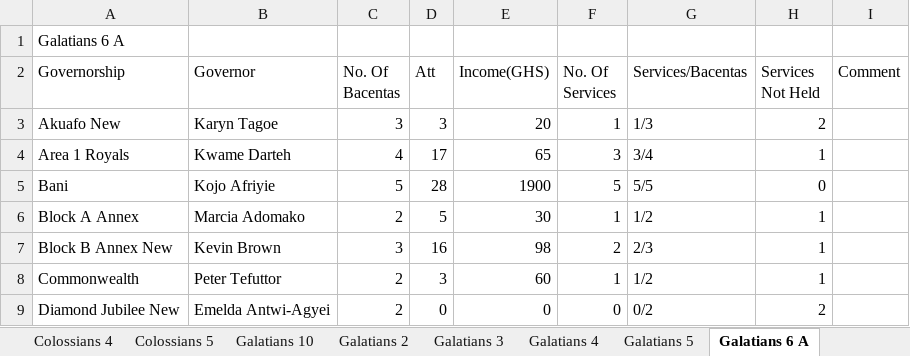
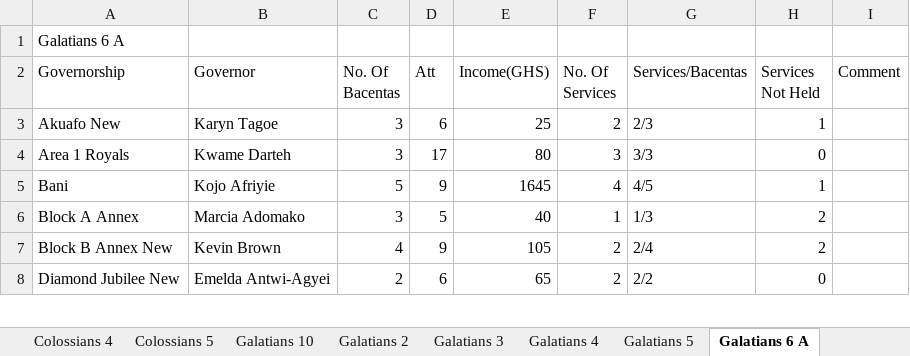
Before and after one commit to dabick14/midweekdata, an Excel workbook: Midweek_Data.xlsx, sheet Galatians 6 A, drawn as a sheet; only a part is shown; values as stored, in another font and other column widths than the file's, no borders; removed rows and columns are numbered as before the commit, all else as after; the diff covers the shown part only; the diff names each change by its address in the sheet, - before the commit and + after, or states it on an @@ line.

```diff
--- a/Midweek_Data.xlsx (sheet Galatians 6 A)
+++ b/Midweek_Data.xlsx (sheet Galatians 6 A)
-D3 (Att): 3
+D3 (Att): 6
-E3 (Income(GHS)): 20
+E3 (Income(GHS)): 25
-F3 (No. Of Services): 1
+F3 (No. Of Services): 2
-G3 (Services/Bacentas): 1/3
+G3 (Services/Bacentas): 2/3
-H3 (Services Not Held): 2
+H3 (Services Not Held): 1
-C4 (No. Of Bacentas): 4
+C4 (No. Of Bacentas): 3
-E4 (Income(GHS)): 65
+E4 (Income(GHS)): 80
-G4 (Services/Bacentas): 3/4
+G4 (Services/Bacentas): 3/3
-H4 (Services Not Held): 1
+H4 (Services Not Held): 0
-D5 (Att): 28
+D5 (Att): 9
-E5 (Income(GHS)): 1900
+E5 (Income(GHS)): 1645
-F5 (No. Of Services): 5
+F5 (No. Of Services): 4
-G5 (Services/Bacentas): 5/5
+G5 (Services/Bacentas): 4/5
-H5 (Services Not Held): 0
+H5 (Services Not Held): 1
-C6 (No. Of Bacentas): 2
+C6 (No. Of Bacentas): 3
-E6 (Income(GHS)): 30
+E6 (Income(GHS)): 40
-G6 (Services/Bacentas): 1/2
+G6 (Services/Bacentas): 1/3
-H6:H7 (Services Not Held): 1
+H6:H7 (Services Not Held): 2
-C7 (No. Of Bacentas): 3
+C7 (No. Of Bacentas): 4
-D7 (Att): 16
+D7 (Att): 9
-E7 (Income(GHS)): 98
+E7 (Income(GHS)): 105
-G7 (Services/Bacentas): 2/3
+G7 (Services/Bacentas): 2/4
-row 8: Commonwealth | Peter Tefuttor | 2 | 3 | 60 | 1 | 1/2 | 1
-D8 (Att): 0
+D8 (Att): 6
-E8 (Income(GHS)): 0
+E8 (Income(GHS)): 65
-F8 (No. Of Services): 0
+F8 (No. Of Services): 2
-G8 (Services/Bacentas): 0/2
+G8 (Services/Bacentas): 2/2
-H8 (Services Not Held): 2
+H8 (Services Not Held): 0
```
Also changed, not shown: 2 added rows, 2 removed rows and 24 edited cells elsewhere in this sheet, sheet Summary, sheet Galatians 9, sheet Galatians 7, sheet Galatians 5, sheet Colossians 2, sheet Colossians 5, 8 more sheets, other sheet tabs.
